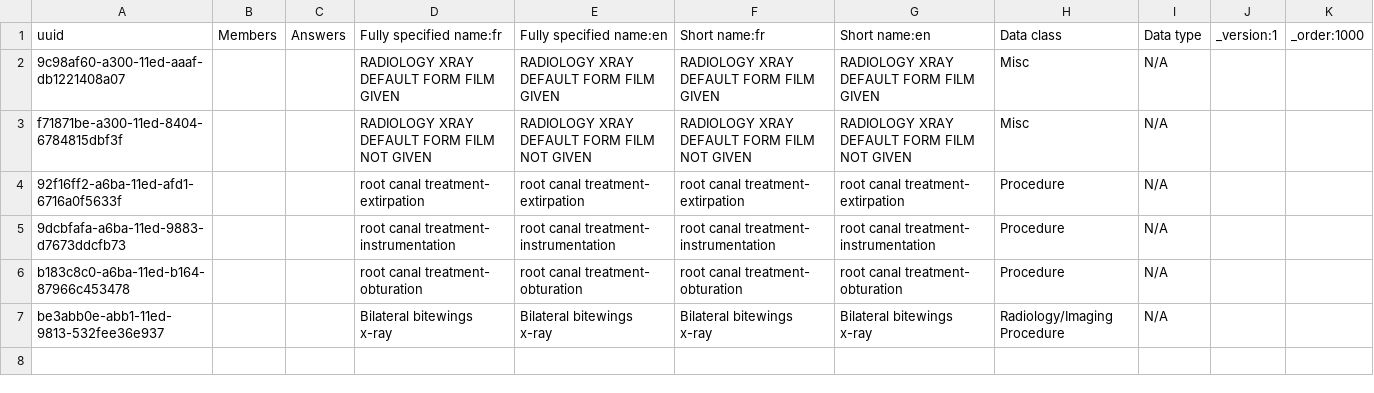
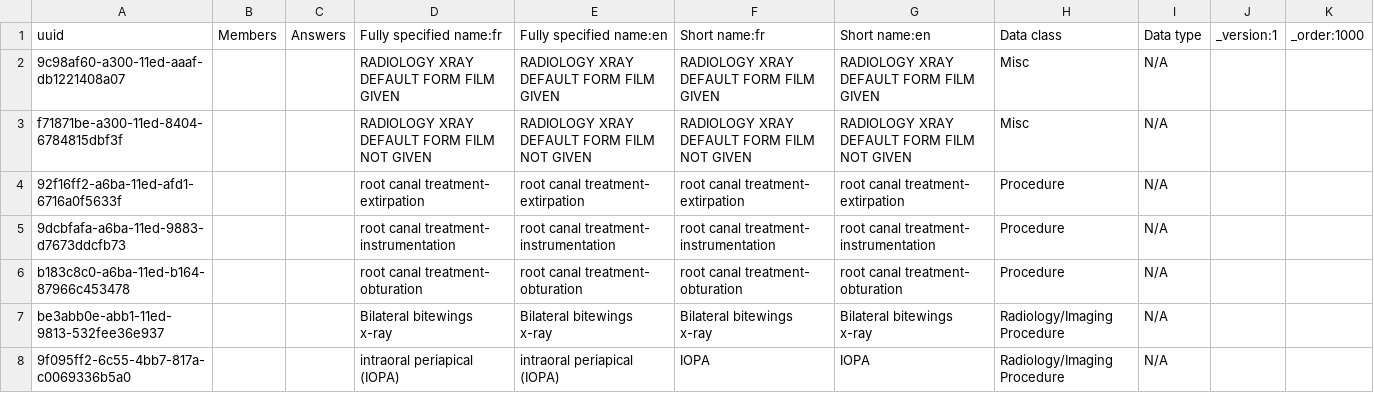
Before and after one commit to uonafya/ehrconfigs, a CSV file: configuration/concepts/1000_concepts.csv, drawn as a sheet.

Commit message:
Add the IOPA procedure/radiograph

```diff
--- a/configuration/concepts/1000_concepts.csv
+++ b/configuration/concepts/1000_concepts.csv
@@ -7 +7,2 @@ b183c8c0-a6ba-11ed-b164-87966c453478,,,root canal treatment- obturation,root can
 be3abb0e-abb1-11ed-9813-532fee36e937,,,Bilateral bitewings x-ray,Bilateral bitewings x-ray,Bilateral bitewings x-ray,Bilateral bitewings x-ray,Radiology/Imaging Procedure,N/A,,
+9f095ff2-6c55-4bb7-817a-c0069336b5a0,,, intraoral periapical (IOPA), intraoral periapical (IOPA),IOPA,IOPA,Radiology/Imaging Procedure,N/A,,
```
